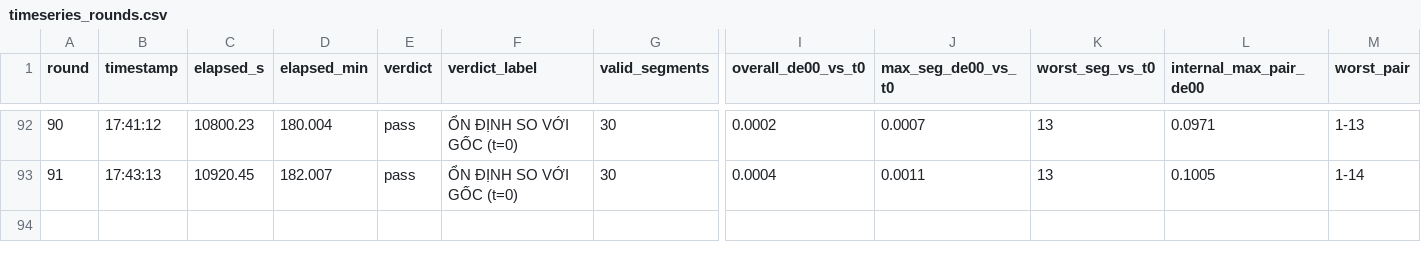
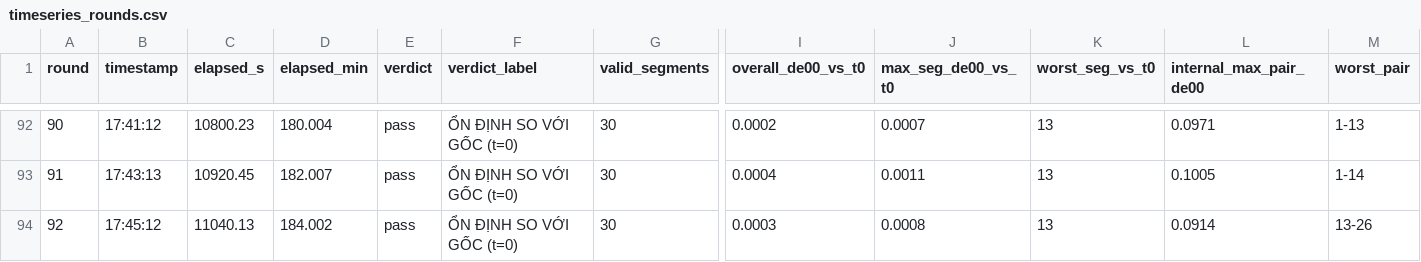
Before and after one commit to vhmtri2401/color_check, a CSV file: captures/uniform_ts_20261110_144112_video2/timeseries_rounds.csv, drawn as a sheet; only a part is shown, gaps mark what is left out; rows hold the shown columns only; the diff names each change by its address in the sheet, - before the commit and + after, or states it on an @@ line.

Commit message:
chore: update timeseries rounds log to latest capture data

```diff
--- a/captures/uniform_ts_20261110_144112_video2/timeseries_rounds.csv
+++ b/captures/uniform_ts_20261110_144112_video2/timeseries_rounds.csv
+row 94: 92 | 17:45:12 | 11040.13 | 184.002 | pass | ỔN ĐỊNH SO VỚI GỐC (t=0) | 30 | 0.0003 | 0.0008 | 13 | 0.0914 | 13-26
```
Also changed, not shown: 1 other file.
